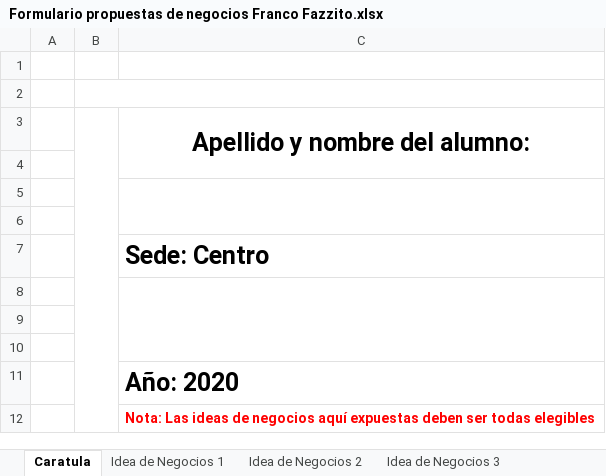
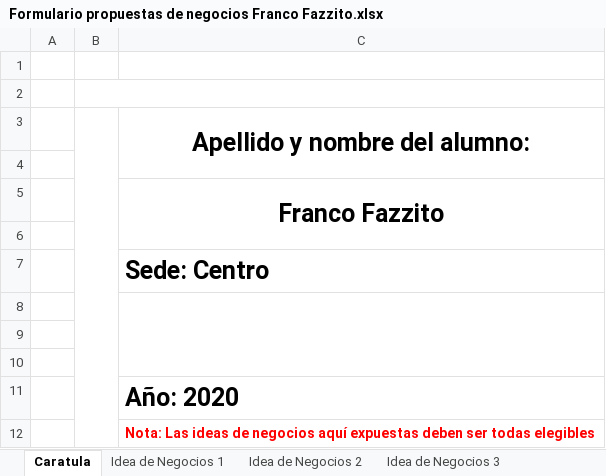
Before and after one commit to FrancoFazzito/5TO, an Excel workbook: SEMINARIO/Propuesta de negocio/Formulario propuestas de negocios Franco Fazzito.xlsx, sheet Caratula, drawn as a sheet; values as stored, in another font and other column widths than the file's, no borders; the diff names each change by its address in the sheet, - before the commit and + after, or states it on an @@ line.

```diff
--- a/SEMINARIO/Propuesta de negocio/Formulario propuestas de negocios Franco Fazzito.xlsx (sheet Caratula)
+++ b/SEMINARIO/Propuesta de negocio/Formulario propuestas de negocios Franco Fazzito.xlsx (sheet Caratula)
-C5: (empty)
+C5: Franco Fazzito
```
Also changed, not shown: sheet Idea de Negocios 1, 2 other files.
